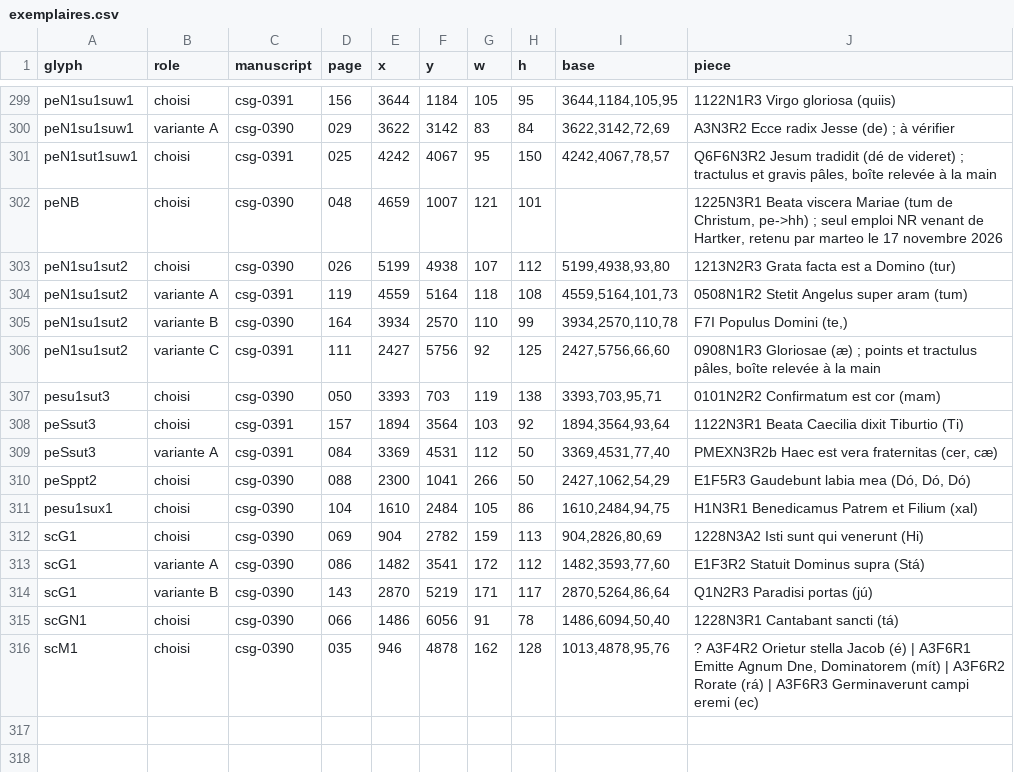
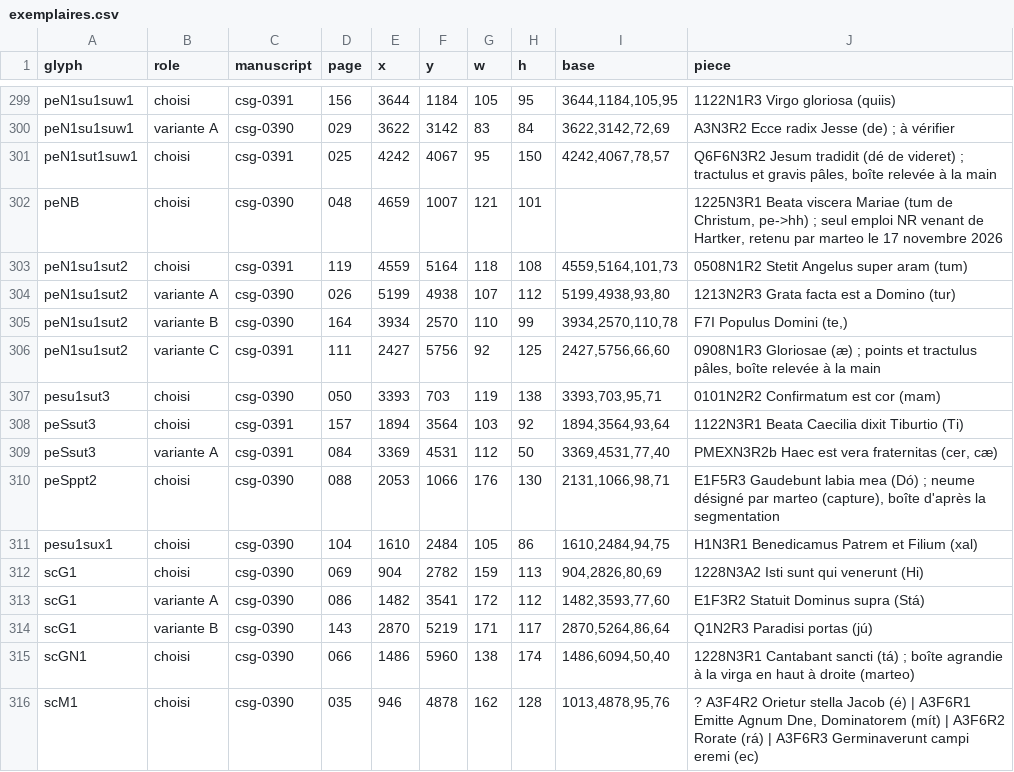
Before and after one commit to Nocturnale-Romanum/tooling, a CSV file: .claude/skills/grehartker/sources/exemplaires.csv, drawn as a sheet; only a part is shown, gaps mark what is left out.

```diff
--- a/.claude/skills/grehartker/sources/exemplaires.csv
+++ b/.claude/skills/grehartker/sources/exemplaires.csv
@@ -302,4 +302,4 @@ peN1sut1suw1,choisi,csg-0391,025,4242,4067,95,150,"4242,4067,78,57","Q6F6N3R2 Je
 peNB,choisi,csg-0390,048,4659,1007,121,101,,"1225N3R1 Beata viscera Mariae (tum de Christum, pe->hh) ; seul emploi NR venant de Hartker, retenu par marteo le 17 novembre 2026"
-peN1su1sut2,choisi,csg-0390,026,5199,4938,107,112,"5199,4938,93,80",1213N2R3 Grata facta est a Domino (tur)
-peN1su1sut2,variante A,csg-0391,119,4559,5164,118,108,"4559,5164,101,73",0508N1R2 Stetit Angelus super aram (tum)
+peN1su1sut2,choisi,csg-0391,119,4559,5164,118,108,"4559,5164,101,73",0508N1R2 Stetit Angelus super aram (tum)
+peN1su1sut2,variante A,csg-0390,026,5199,4938,107,112,"5199,4938,93,80",1213N2R3 Grata facta est a Domino (tur)
 peN1su1sut2,variante B,csg-0390,164,3934,2570,110,99,"3934,2570,110,78","F7I Populus Domini (te,)"
@@ -309,3 +309,3 @@ peSsut3,choisi,csg-0391,157,1894,3564,103,92,"1894,3564,93,64",1122N3R1 Beata Ca
 peSsut3,variante A,csg-0391,084,3369,4531,112,50,"3369,4531,77,40","PMEXN3R2b Haec est vera fraternitas (cer, cæ)"
-peSppt2,choisi,csg-0390,088,2300,1041,266,50,"2427,1062,54,29","E1F5R3 Gaudebunt labia mea (Dó, Dó, Dó)"
+peSppt2,choisi,csg-0390,088,2053,1066,176,130,"2131,1066,98,71","E1F5R3 Gaudebunt labia mea (Dó) ; neume désigné par marteo (capture), boîte d'après la segmentation"
 pesu1sux1,choisi,csg-0390,104,1610,2484,105,86,"1610,2484,94,75",H1N3R1 Benedicamus Patrem et Filium (xal)
@@ -314,3 +314,3 @@ scG1,variante A,csg-0390,086,1482,3541,172,112,"1482,3593,77,60",E1F3R2 Statuit
 scG1,variante B,csg-0390,143,2870,5219,171,117,"2870,5264,86,64",Q1N2R3 Paradisi portas (jú)
-scGN1,choisi,csg-0390,066,1486,6056,91,78,"1486,6094,50,40",1228N3R1 Cantabant sancti (tá)
+scGN1,choisi,csg-0390,066,1486,5960,138,174,"1486,6094,50,40",1228N3R1 Cantabant sancti (tá) ; boîte agrandie à la virga en haut à droite (marteo)
 scM1,choisi,csg-0390,035,946,4878,162,128,"1013,4878,95,76","? A3F4R2 Orietur stella Jacob (é) | A3F6R1 Emitte Agnum Dne, Dominatorem (mít) | A3F6R2 Rorate (rá) | A3F6R3 Germinaverunt campi eremi (ec)"
```
Also changed, not shown: 1 other file.
